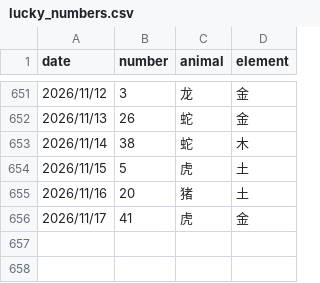
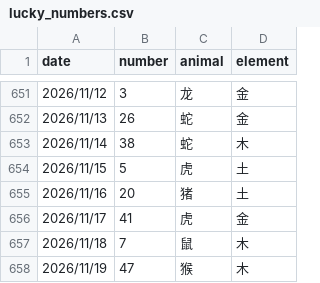
Before and after one commit to invisiable/ailiuhe, a CSV file: data/lucky_numbers.csv, drawn as a sheet; only a part is shown, gaps mark what is left out; the diff names each change by its address in the sheet, - before the commit and + after, or states it on an @@ line.

```diff
--- a/data/lucky_numbers.csv
+++ b/data/lucky_numbers.csv
+row 657: 2026/11/18 | 7 | 鼠 | 木
+row 658: 2026/11/19 | 47 | 猴 | 木
```
Also changed, not shown: 1 other file.
